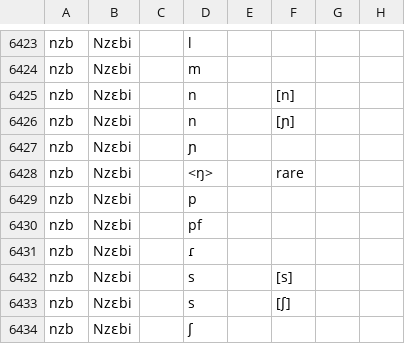
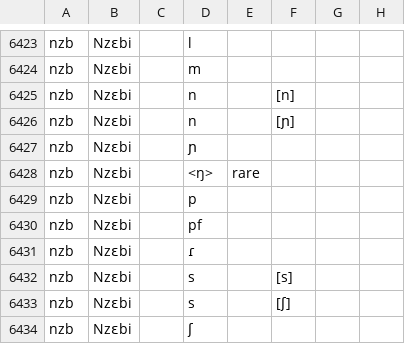
Before and after one commit to phoible/dev, a TSV file: data/GM/gm-afr-inventories.tsv, drawn as a sheet; only a part is shown, gaps mark what is left out.

Commit message:
move 'rare' in [nzb] to phoneme notes

```diff
--- a/data/GM/gm-afr-inventories.tsv
+++ b/data/GM/gm-afr-inventories.tsv
@@ -6427,3 +6427,3 @@ nzb	Nzɛbi		n		[ɲ]
 nzb	Nzɛbi		ɲ
-nzb	Nzɛbi		<ŋ>		rare
+nzb	Nzɛbi		<ŋ>	rare	
 nzb	Nzɛbi		p
```
